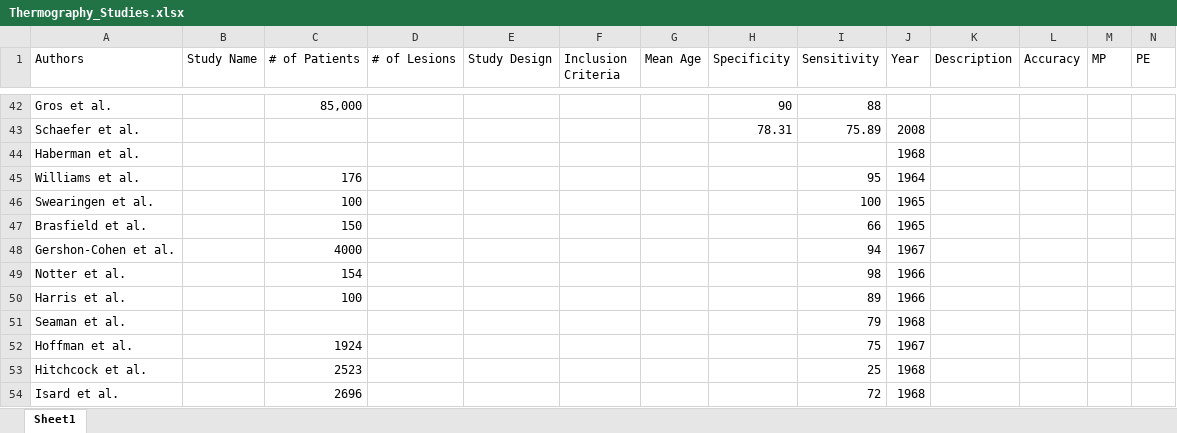
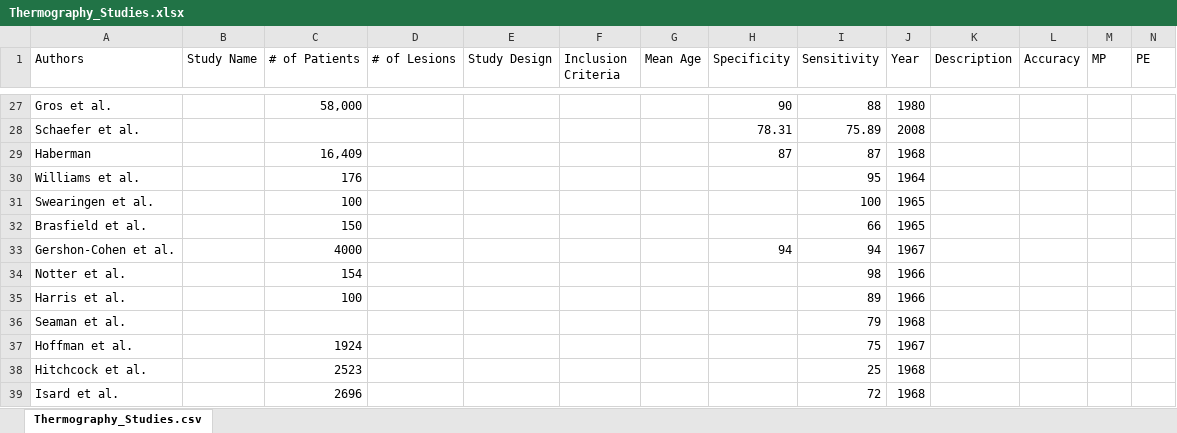
Before and after one commit to jmostovoy/Medical_Imaging, an Excel workbook: Thermography_Studies.xlsx, sheet Thermography_Studies.csv, drawn as a sheet; only a part is shown, gaps mark what is left out; values as stored, in another font and other column widths than the file's, no borders; removed rows and columns are numbered as before the commit, all else as after; the diff covers the shown part only; the diff names each change by its address in the sheet, - before the commit and + after, or states it on an @@ line.

```diff
--- a/Thermography_Studies.xlsx (sheet Thermography_Studies.csv)
+++ b/Thermography_Studies.xlsx (sheet Thermography_Studies.csv)
-sheet tab: Sheet1
+sheet tab: Thermography_Studies.csv
-C27 (# of Patients): 85,000
+C27 (# of Patients): 58,000
-J27 (Year): (empty)
+J27 (Year): 1980
-row 44: Haberman et al. |  |  |  |  |  |  |  |  | 1968
+row 29: Haberman |  | 16,409 |  |  |  |  | 87 | 87 | 1968
-H33 (Specificity): (empty)
+H33 (Specificity): 94
```
Also changed, not shown: 23 added rows, 15 removed rows and 11 edited cells elsewhere in this sheet, 4 other files.
